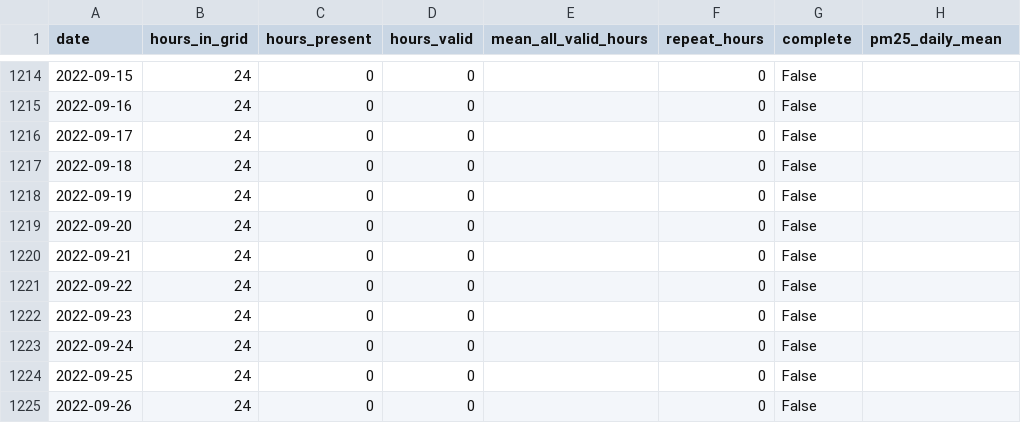
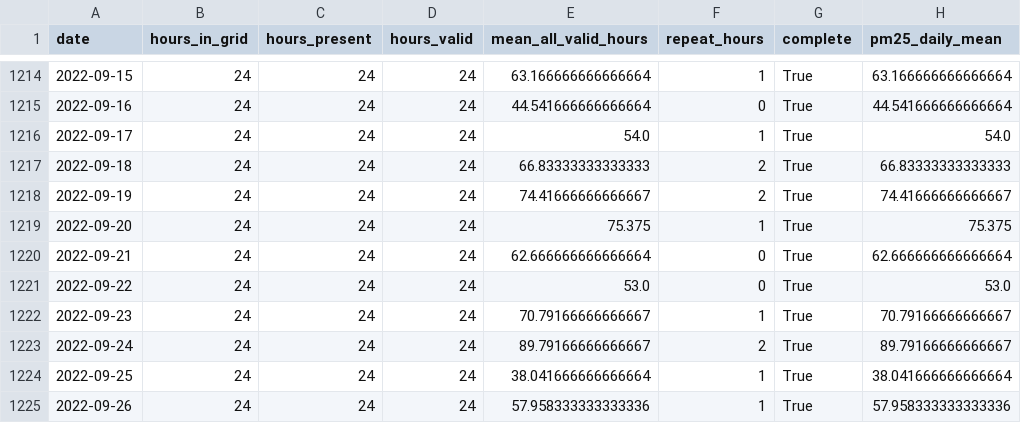
Before and after one commit to coolagegoon-hub/lahore-air-quality, a CSV file: data/processed/airnow_586PK3010003_daily_18of24.csv, drawn as a sheet; only a part is shown, gaps mark what is left out; the diff covers the shown part only.

```diff
--- a/data/processed/airnow_586PK3010003_daily_18of24.csv
+++ b/data/processed/airnow_586PK3010003_daily_18of24.csv
@@ -1214,12 +1214,12 @@ date,hours_in_grid,hours_present,hours_valid,mean_all_valid_hours,repeat_hours,c
-2022-09-15,24,0,0,,0,False,
-2022-09-16,24,0,0,,0,False,
-2022-09-17,24,0,0,,0,False,
-2022-09-18,24,0,0,,0,False,
-2022-09-19,24,0,0,,0,False,
-2022-09-20,24,0,0,,0,False,
-2022-09-21,24,0,0,,0,False,
-2022-09-22,24,0,0,,0,False,
-2022-09-23,24,0,0,,0,False,
-2022-09-24,24,0,0,,0,False,
-2022-09-25,24,0,0,,0,False,
-2022-09-26,24,0,0,,0,False,
+2022-09-15,24,24,24,63.166666666666664,1,True,63.166666666666664
+2022-09-16,24,24,24,44.541666666666664,0,True,44.541666666666664
+2022-09-17,24,24,24,54.0,1,True,54.0
+2022-09-18,24,24,24,66.83333333333333,2,True,66.83333333333333
+2022-09-19,24,24,24,74.41666666666667,2,True,74.41666666666667
+2022-09-20,24,24,24,75.375,1,True,75.375
+2022-09-21,24,24,24,62.666666666666664,0,True,62.666666666666664
+2022-09-22,24,24,24,53.0,0,True,53.0
+2022-09-23,24,24,24,70.79166666666667,1,True,70.79166666666667
+2022-09-24,24,24,24,89.79166666666667,2,True,89.79166666666667
+2022-09-25,24,24,24,38.041666666666664,1,True,38.041666666666664
+2022-09-26,24,24,24,57.958333333333336,1,True,57.958333333333336
```
Also changed, not shown: 73 edited cells elsewhere in this file, data/processed/pm25_daily_final.csv, results/tables/airnow_rebuild/airnow_repeat_runs.csv, 56 other files.
